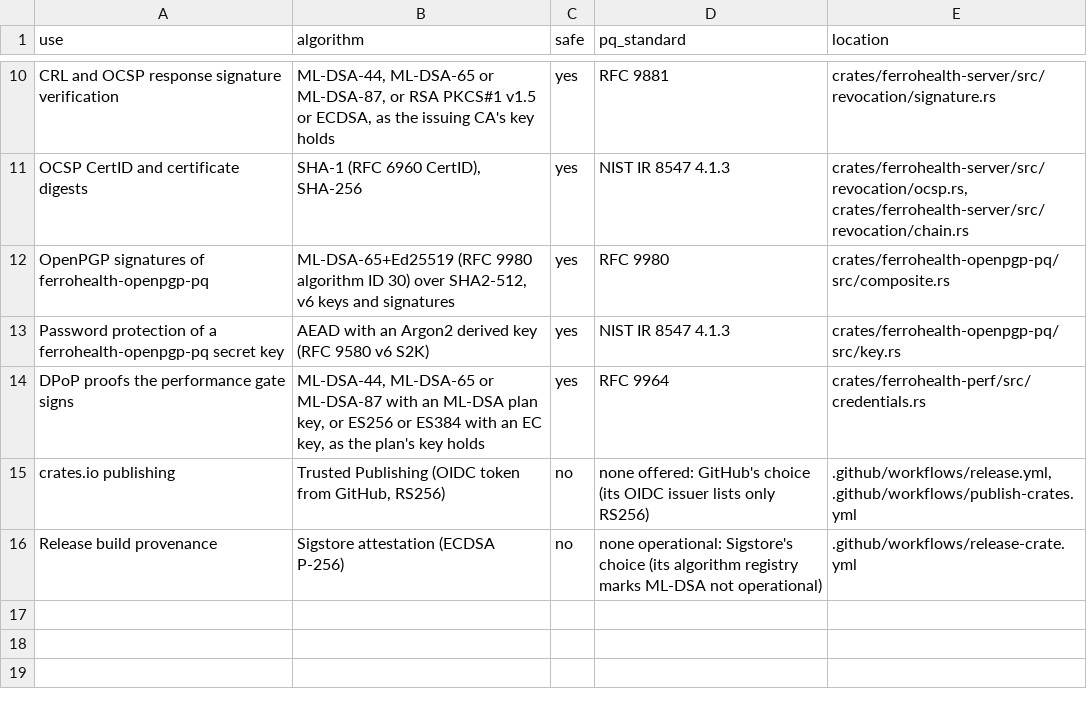
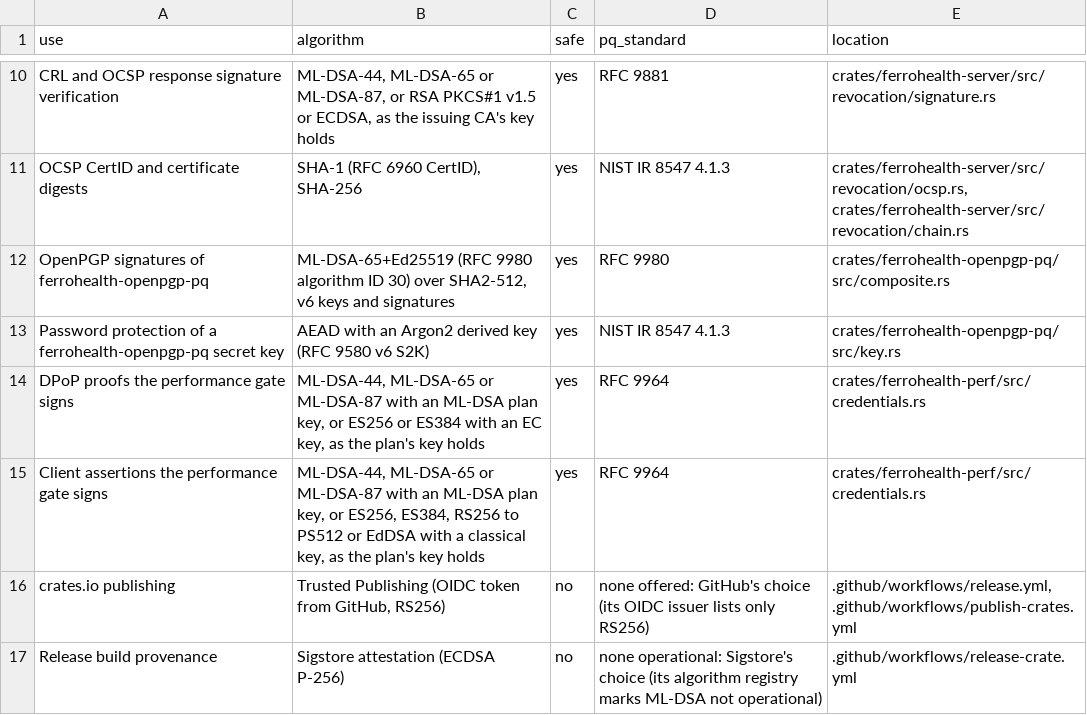
Before and after one commit to FerroHEALTH/FerroSYS, a TSV file: conformance/post-quantum.tsv, drawn as a sheet; only a part is shown, gaps mark what is left out; the diff names each change by its address in the sheet, - before the commit and + after, or states it on an @@ line.

Commit message:
feat(perf)!: sign a fresh client assertion per request, and move to 0.19.0 (#480) (#481)
A request's client_assertion table signs a private_key_jwt client assertion
(RFC 7523 §2.2) for every send with ferrohealth-smart's AssertionKey and
appends it to the form body: a new jti, iat now, iss and sub the client id,
and aud the request's URL unless the table names one. A plan can now load a
token endpoint's client credentials grant. Request gains client_assertion,
CredentialError gains Assertion, and Credentials::assertion signs one.

```diff
--- a/conformance/post-quantum.tsv
+++ b/conformance/post-quantum.tsv
+row 15: Client assertions the performance gate signs | ML-DSA-44, ML-DSA-65 or ML-DSA-87 with an ML-DSA plan key, or ES256, ES384, RS256 to PS512 or EdDSA with a classical key, as the plan's key holds | yes | RFC 9964 | crates/ferrohealth-perf/src/credentials.rs
```
Also changed, not shown: 11 other files.
